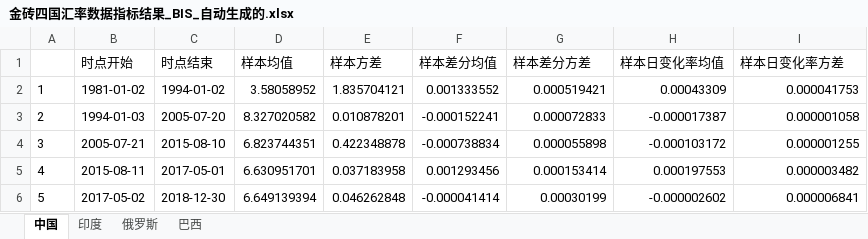
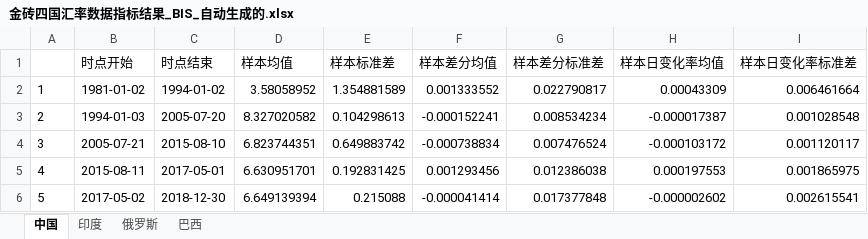
Before and after one commit to EthanSystem/MoneyMismatch, an Excel workbook: data/金砖四国汇率数据指标结果_BIS_自动生成的.xlsx, sheet 中国, drawn as a sheet; values as stored, in another font and other column widths than the file's, no borders; the diff names each change by its address in the sheet, - before the commit and + after, or states it on an @@ line.

```diff
--- a/data/金砖四国汇率数据指标结果_BIS_自动生成的.xlsx (sheet 中国)
+++ b/data/金砖四国汇率数据指标结果_BIS_自动生成的.xlsx (sheet 中国)
-E1: 样本方差
+E1: 样本标准差
-G1: 样本差分方差
+G1: 样本差分标准差
-I1: 样本日变化率方差
+I1: 样本日变化率标准差
-E2 (样本标准差): 1.835704121
+E2 (样本标准差): 1.354881589
-G2 (样本差分标准差): 0.000519421
+G2 (样本差分标准差): 0.022790817
-I2 (样本日变化率标准差): 0.000041753
+I2 (样本日变化率标准差): 0.006461664
-E3 (样本标准差): 0.010878201
+E3 (样本标准差): 0.104298613
-G3 (样本差分标准差): 0.000072833
+G3 (样本差分标准差): 0.008534234
-I3 (样本日变化率标准差): 0.000001058
+I3 (样本日变化率标准差): 0.001028548
-E4 (样本标准差): 0.422348878
+E4 (样本标准差): 0.649883742
-G4 (样本差分标准差): 0.000055898
+G4 (样本差分标准差): 0.007476524
-I4 (样本日变化率标准差): 0.000001255
+I4 (样本日变化率标准差): 0.001120117
-E5 (样本标准差): 0.037183958
+E5 (样本标准差): 0.192831425
-G5 (样本差分标准差): 0.000153414
+G5 (样本差分标准差): 0.012386038
-I5 (样本日变化率标准差): 0.000003482
+I5 (样本日变化率标准差): 0.001865975
-E6 (样本标准差): 0.046262848
+E6 (样本标准差): 0.215088
-G6 (样本差分标准差): 0.00030199
+G6 (样本差分标准差): 0.017377848
-I6 (样本日变化率标准差): 0.000006841
+I6 (样本日变化率标准差): 0.002615541
```
Also changed, not shown: sheet 巴西, sheet 俄罗斯, sheet 印度, data/金砖四国汇率差分数据_BIS_自动生成的.xlsx, data/金砖四国汇率数据指标结果_BIS__根据导师给的划分区间_2019-03.xlsx, 6 other files.
